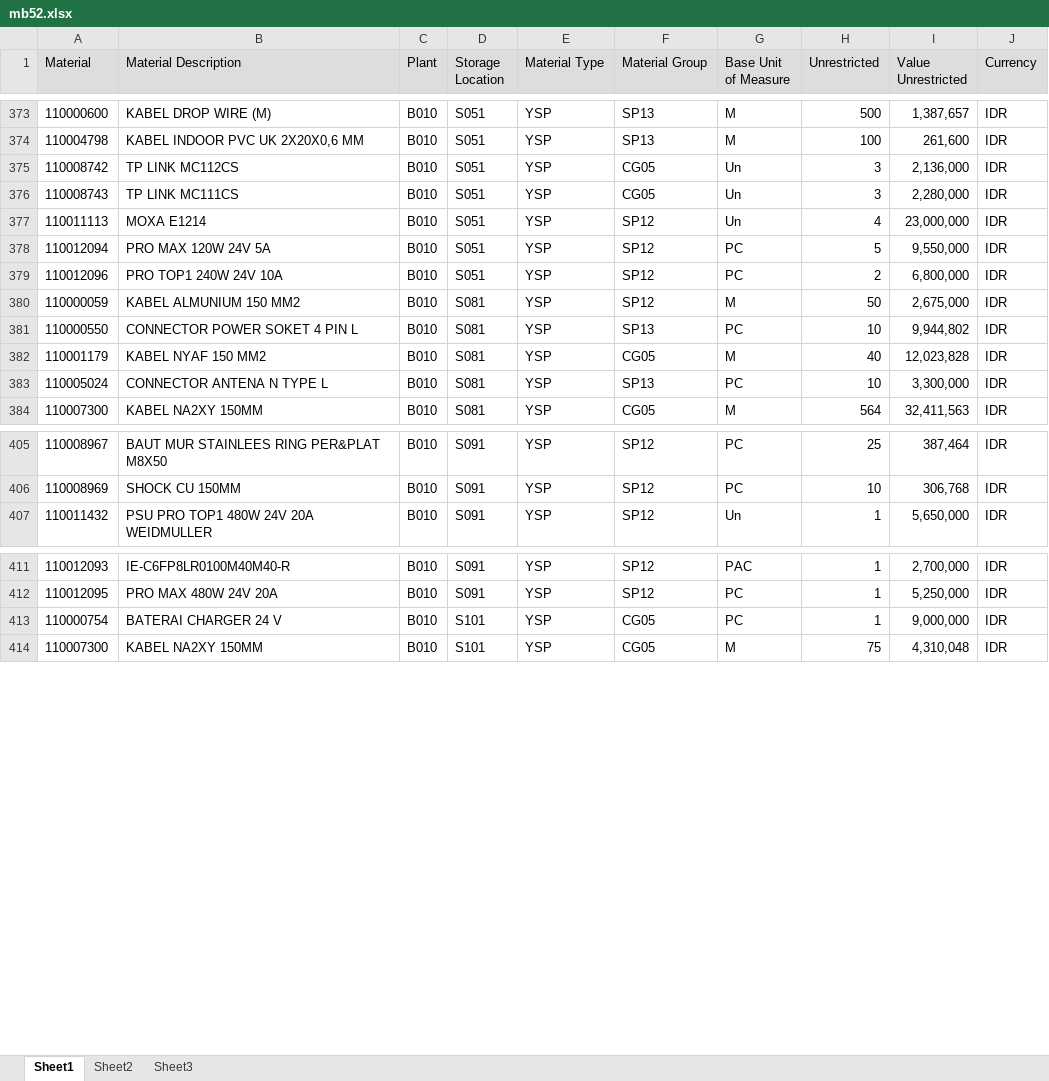
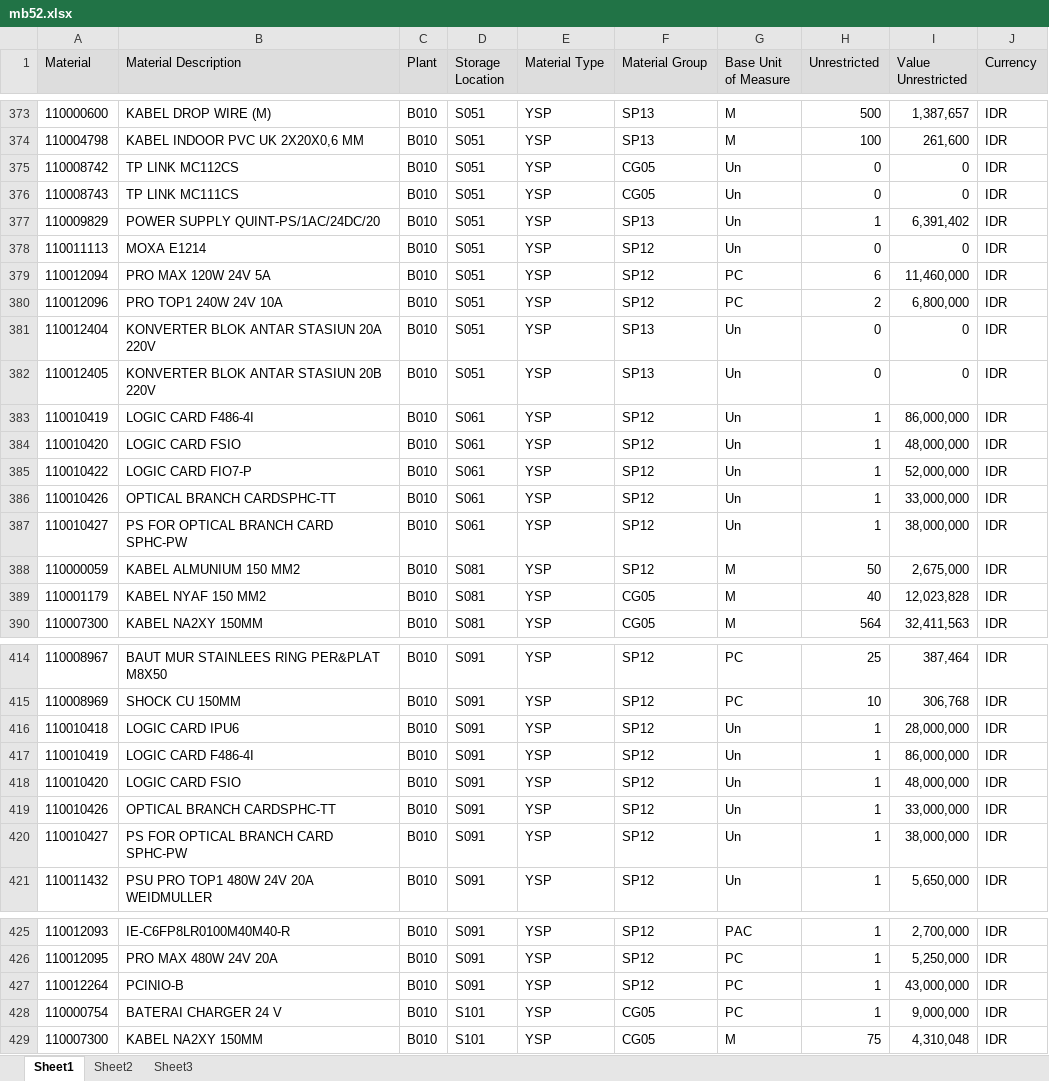
Before and after one commit to sanusizulfirmanlubis/mb52-data, an Excel workbook: data/mb52.xlsx, sheet Sheet1, drawn as a sheet; only a part is shown, gaps mark what is left out; values as stored, in another font and other column widths than the file's, no borders; removed rows and columns are numbered as before the commit, all else as after; the diff covers the shown part only; the diff names each change by its address in the sheet, - before the commit and + after, or states it on an @@ line.

Commit message:
update mb52 dari web

```diff
--- a/data/mb52.xlsx (sheet Sheet1)
+++ b/data/mb52.xlsx (sheet Sheet1)
-H375:H376 (Unrestricted): 3
+H375:H376 (Unrestricted): 0
-I375 (Value Unrestricted): 2,136,000
+I375 (Value Unrestricted): 0
-I376 (Value Unrestricted): 2,280,000
+I376 (Value Unrestricted): 0
+row 377: 110009829 | POWER SUPPLY QUINT-PS/1AC/24DC/20 | B010 | S051 | YSP | SP13 | Un | 1 | 6,391,402 | IDR
-H378 (Unrestricted): 4
+H378 (Unrestricted): 0
-I378 (Value Unrestricted): 23,000,000
+I378 (Value Unrestricted): 0
-H379 (Unrestricted): 5
+H379 (Unrestricted): 6
-I379 (Value Unrestricted): 9,550,000
+I379 (Value Unrestricted): 11,460,000
+row 381: 110012404 | KONVERTER BLOK ANTAR STASIUN 20A 220V | B010 | S051 | YSP | SP13 | Un | 0 | 0 | IDR
+row 382: 110012405 | KONVERTER BLOK ANTAR STASIUN 20B 220V | B010 | S051 | YSP | SP13 | Un | 0 | 0 | IDR
+row 383: 110010419 | LOGIC CARD F486-4I | B010 | S061 | YSP | SP12 | Un | 1 | 86,000,000 | IDR
+row 384: 110010420 | LOGIC CARD FSIO | B010 | S061 | YSP | SP12 | Un | 1 | 48,000,000 | IDR
+row 385: 110010422 | LOGIC CARD FIO7-P | B010 | S061 | YSP | SP12 | Un | 1 | 52,000,000 | IDR
+row 386: 110010426 | OPTICAL BRANCH CARDSPHC-TT | B010 | S061 | YSP | SP12 | Un | 1 | 33,000,000 | IDR
+row 387: 110010427 | PS FOR OPTICAL BRANCH CARD SPHC-PW | B010 | S061 | YSP | SP12 | Un | 1 | 38,000,000 | IDR
-row 381: 110000550 | CONNECTOR POWER SOKET 4 PIN L | B010 | S081 | YSP | SP13 | PC | 10 | 9,944,802 | IDR
-row 383: 110005024 | CONNECTOR ANTENA N TYPE L | B010 | S081 | YSP | SP13 | PC | 10 | 3,300,000 | IDR
+row 416: 110010418 | LOGIC CARD IPU6 | B010 | S091 | YSP | SP12 | Un | 1 | 28,000,000 | IDR
+row 417: 110010419 | LOGIC CARD F486-4I | B010 | S091 | YSP | SP12 | Un | 1 | 86,000,000 | IDR
+row 418: 110010420 | LOGIC CARD FSIO | B010 | S091 | YSP | SP12 | Un | 1 | 48,000,000 | IDR
+row 419: 110010426 | OPTICAL BRANCH CARDSPHC-TT | B010 | S091 | YSP | SP12 | Un | 1 | 33,000,000 | IDR
+row 420: 110010427 | PS FOR OPTICAL BRANCH CARD SPHC-PW | B010 | S091 | YSP | SP12 | Un | 1 | 38,000,000 | IDR
+row 427: 110012264 | PCINIO-B | B010 | S091 | YSP | SP12 | PC | 1 | 43,000,000 | IDR
```
Also changed, not shown: 53 added rows, 10 removed rows and 129 edited cells elsewhere in this sheet.
